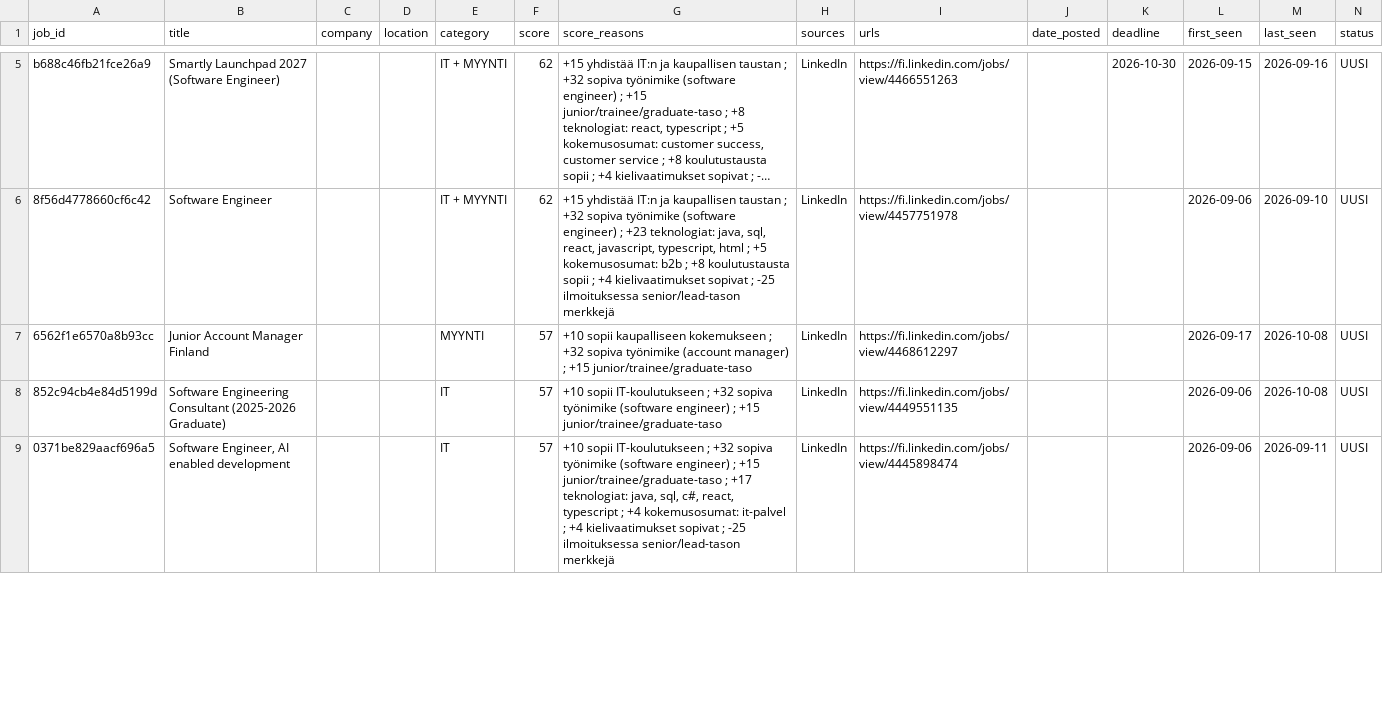
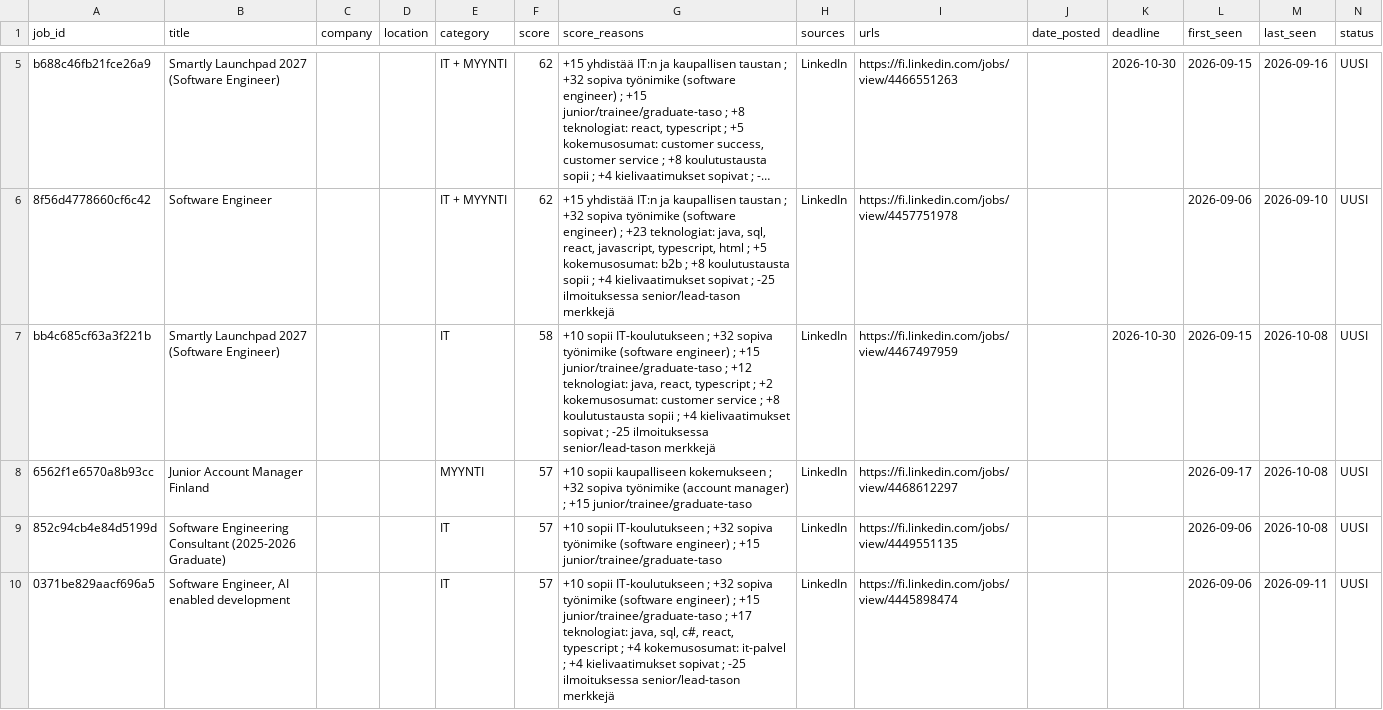
Before and after one commit to JanOlaf1/Job-agent, a CSV file: job_tracker.csv, drawn as a sheet; only a part is shown, gaps mark what is left out; long unchanged cells end in …; rows hold the shown columns only; the diff covers the shown part only; the diff names each change by its address in the sheet, - before the commit and + after, or states it on an @@ line.

```diff
--- a/job_tracker.csv
+++ b/job_tracker.csv
+row 7: bb4c685cf63a3f221b | Smartly Launchpad 2027 (Software Engineer) |  |  | IT | 58 | +10 sopii IT-koulutukseen ; +32 sopiva työnimike (software engineer) ; +15 junior/trainee/graduate-taso ; +12 teknologiat: java, react, typescript ; +2 kokemusosumat: customer service ; +8 koulutustausta sopii ; +4 kielivaatimukset sopivat ; -25 ilmoituksessa senior/lead-tason merkkejä | LinkedIn | https://fi.linkedin.com/jobs/view/4467497959 |  | 2026-10-30 | 2026-09-15 | 2026-10-08 | UUSI
```
Also changed, not shown: 10 added rows, 8 removed rows and 2 edited cells elsewhere in this file, 3 other files.
